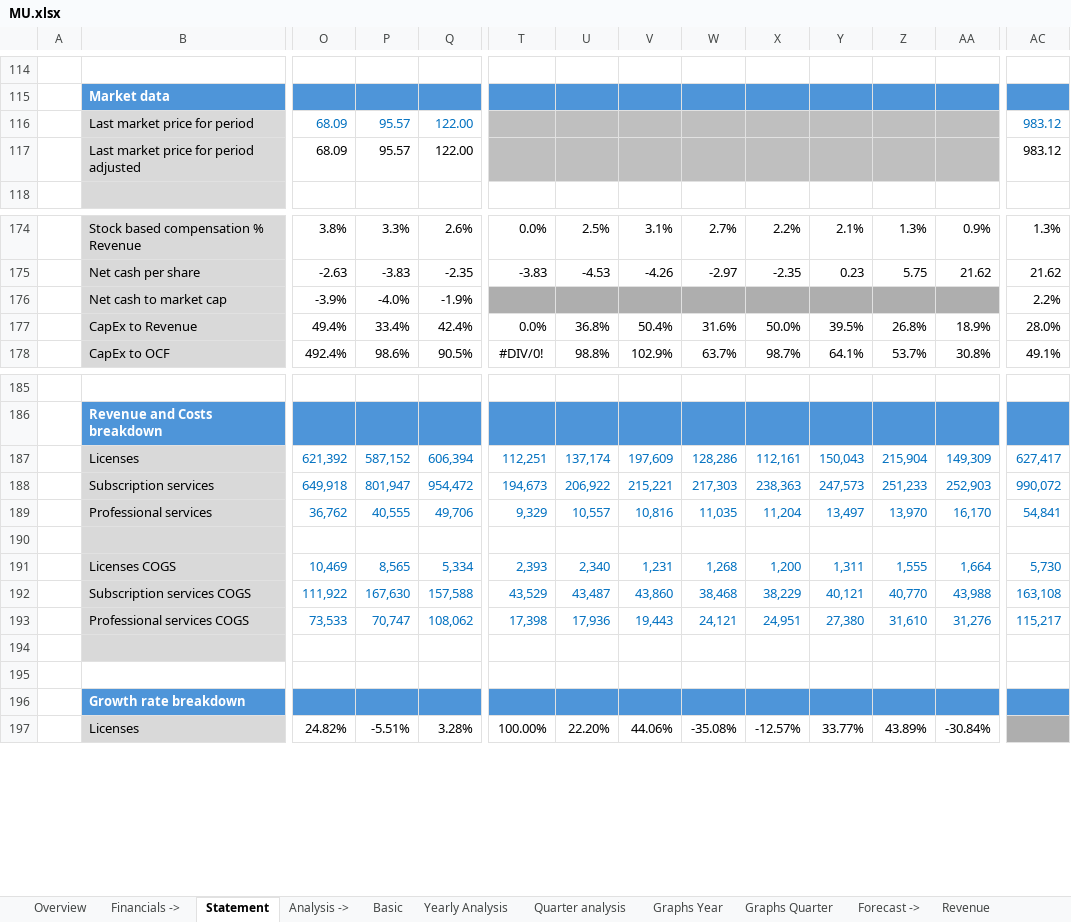
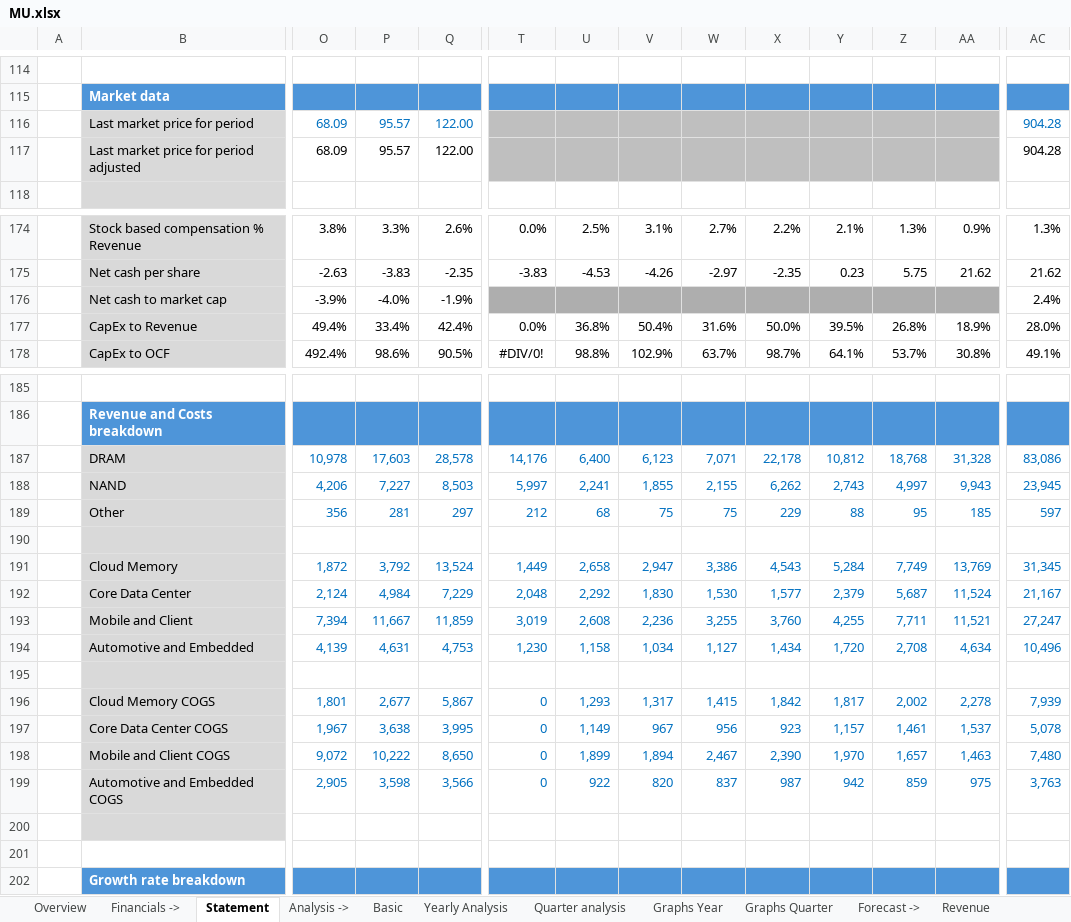
Before and after one commit to ady28/Finance-StockLists, an Excel workbook: MU.xlsx, sheet Statement, drawn as a sheet; only a part is shown, gaps mark what is left out; values as stored, in another font and other column widths than the file's, no borders; removed rows and columns are numbered as before the commit, all else as after; rows hold the shown columns only; the diff covers the shown part only; the diff names each change by its address in the sheet, - before the commit and + after, or states it on an @@ line.

```diff
--- a/MU.xlsx (sheet Statement)
+++ b/MU.xlsx (sheet Statement)
-AC116:AC117: 983.12
+AC116:AC117: 904.28
-AC176: 2.2%
+AC176: 2.4%
-row 187:  | Licenses | 621,392 | 587,152 | 606,394 | 112,251 | 137,174 | 197,609 | 128,286 | 112,161 | 150,043 | 215,904 | 149,309 | 627,417
-row 188:  | Subscription services | 649,918 | 801,947 | 954,472 | 194,673 | 206,922 | 215,221 | 217,303 | 238,363 | 247,573 | 251,233 | 252,903 | 990,072
-row 189:  | Professional services | 36,762 | 40,555 | 49,706 | 9,329 | 10,557 | 10,816 | 11,035 | 11,204 | 13,497 | 13,970 | 16,170 | 54,841
+row 187:  | DRAM | 10,978 | 17,603 | 28,578 | 14,176 | 6,400 | 6,123 | 7,071 | 22,178 | 10,812 | 18,768 | 31,328 | 83,086
+row 188:  | NAND | 4,206 | 7,227 | 8,503 | 5,997 | 2,241 | 1,855 | 2,155 | 6,262 | 2,743 | 4,997 | 9,943 | 23,945
+row 189:  | Other | 356 | 281 | 297 | 212 | 68 | 75 | 75 | 229 | 88 | 95 | 185 | 597
-row 191:  | Licenses COGS | 10,469 | 8,565 | 5,334 | 2,393 | 2,340 | 1,231 | 1,268 | 1,200 | 1,311 | 1,555 | 1,664 | 5,730
-row 192:  | Subscription services COGS | 111,922 | 167,630 | 157,588 | 43,529 | 43,487 | 43,860 | 38,468 | 38,229 | 40,121 | 40,770 | 43,988 | 163,108
+row 191:  | Cloud Memory | 1,872 | 3,792 | 13,524 | 1,449 | 2,658 | 2,947 | 3,386 | 4,543 | 5,284 | 7,749 | 13,769 | 31,345
+row 192:  | Core Data Center | 2,124 | 4,984 | 7,229 | 2,048 | 2,292 | 1,830 | 1,530 | 1,577 | 2,379 | 5,687 | 11,524 | 21,167
+row 193:  | Mobile and Client | 7,394 | 11,667 | 11,859 | 3,019 | 2,608 | 2,236 | 3,255 | 3,760 | 4,255 | 7,711 | 11,521 | 27,247
+row 194:  | Automotive and Embedded | 4,139 | 4,631 | 4,753 | 1,230 | 1,158 | 1,034 | 1,127 | 1,434 | 1,720 | 2,708 | 4,634 | 10,496
-row 195:  | Professional services COGS | 73,533 | 70,747 | 108,062 | 17,398 | 17,936 | 19,443 | 24,121 | 24,951 | 27,380 | 31,610 | 31,276 | 115,217
+row 195: (empty)
+row 196:  | Cloud Memory COGS | 1,801 | 2,677 | 5,867 | 0 | 1,293 | 1,317 | 1,415 | 1,842 | 1,817 | 2,002 | 2,278 | 7,939
+row 197:  | Core Data Center COGS | 1,967 | 3,638 | 3,995 | 0 | 1,149 | 967 | 956 | 923 | 1,157 | 1,461 | 1,537 | 5,078
+row 198:  | Mobile and Client COGS | 9,072 | 10,222 | 8,650 | 0 | 1,899 | 1,894 | 2,467 | 2,390 | 1,970 | 1,657 | 1,463 | 7,480
+row 199:  | Automotive and Embedded COGS | 2,905 | 3,598 | 3,566 | 0 | 922 | 820 | 837 | 987 | 942 | 859 | 975 | 3,763
-row 197:  | Licenses | 24.82% | -5.51% | 3.28% | 100.00% | 22.20% | 44.06% | -35.08% | -12.57% | 33.77% | 43.89% | -30.84%
```
Also changed, not shown: 13 added rows, 12 removed rows and 28 edited cells elsewhere in this sheet, sheet Revenue, sheet COGS & OpEx, sheet Quarter analysis, sheet Graphs Quarter, sheet Reverse DCF, sheet Overview, 8 more sheets, formulas that keep their value, charts or pictures, 1 other file.
